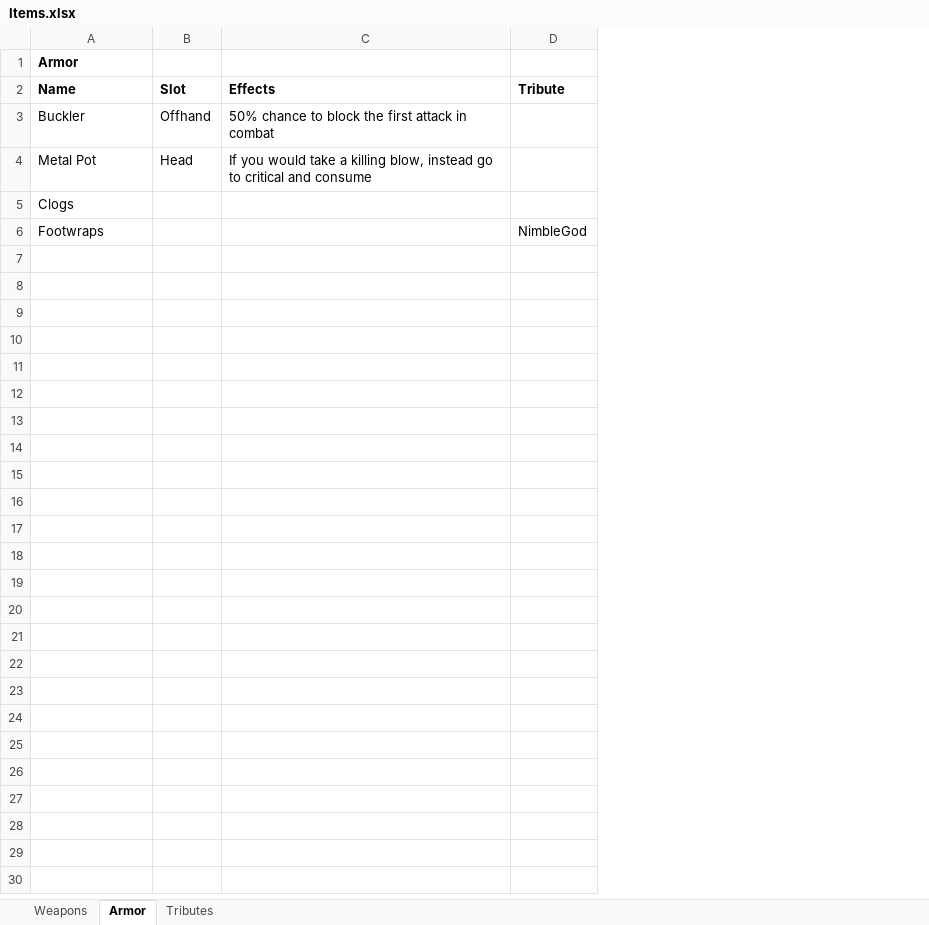
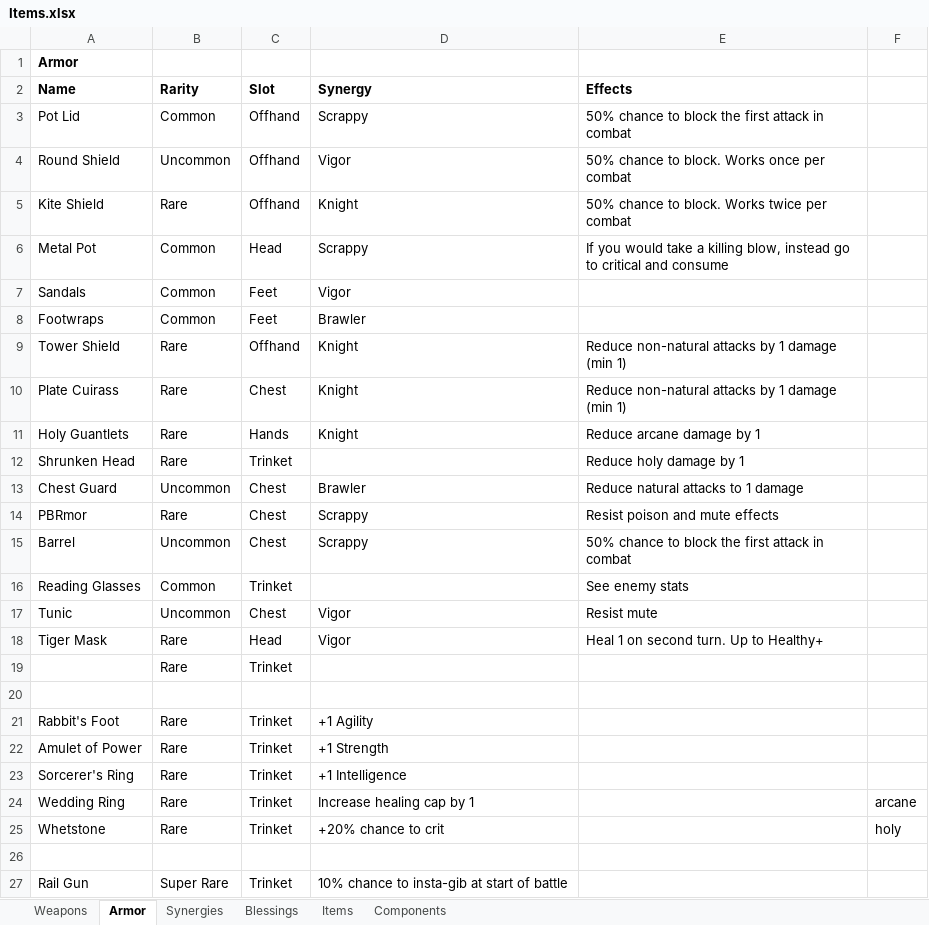
Before and after one commit to deejai/AdventureGame_MUD_ECS, an Excel workbook: notes/Items.xlsx, sheet Armor, drawn as a sheet; values as stored, in another font and other column widths than the file's, no borders; removed rows and columns are numbered as before the commit, all else as after; the diff names each change by its address in the sheet, - before the commit and + after, or states it on an @@ line.

Commit message:
lots of item, synergy, blessing progress

```diff
--- a/notes/Items.xlsx (sheet Armor)
+++ b/notes/Items.xlsx (sheet Armor)
-sheet tab: Tributes
+sheet tab: Synergies
+sheet tab: Blessings
+sheet tab: Items
+sheet tab: Components
+column B (Rarity), row 3: Common; row 6: Common; row 8: Common
+column D (Synergy), row 3: Scrappy; row 6: Scrappy; row 8: Brawler
-column D (Tribute), row 6: NimbleGod
+column F, empty
-A3 (Name): Buckler
+A3 (Name): Pot Lid
+row 4: Round Shield | Uncommon | Offhand | Vigor | 50% chance to block. Works once per combat
+row 5: Kite Shield | Rare | Offhand | Knight | 50% chance to block. Works twice per combat
-row 5: Clogs
+row 7: Sandals | Common | Feet | Vigor
-C8 (Slot): (empty)
+C8 (Slot): Feet
+row 9: Tower Shield | Rare | Offhand | Knight | Reduce non-natural attacks by 1 damage (min 1)
+row 10: Plate Cuirass | Rare | Chest | Knight | Reduce non-natural attacks by 1 damage (min 1)
+row 11: Holy Guantlets | Rare | Hands | Knight | Reduce arcane damage by 1
+row 12: Shrunken Head | Rare | Trinket |  | Reduce holy damage by 1
+row 13: Chest Guard | Uncommon | Chest | Brawler | Reduce natural attacks to 1 damage
+row 14: PBRmor | Rare | Chest | Scrappy | Resist poison and mute effects
+row 15: Barrel | Uncommon | Chest | Scrappy | 50% chance to block the first attack in combat
+row 16: Reading Glasses | Common | Trinket |  | See enemy stats
+row 17: Tunic | Uncommon | Chest | Vigor | Resist mute
+row 18: Tiger Mask | Rare | Head | Vigor | Heal 1 on second turn. Up to Healthy+
+row 19:  | Rare | Trinket
+row 20: (empty)
+row 21: Rabbit's Foot | Rare | Trinket | +1 Agility
+row 22: Amulet of Power | Rare | Trinket | +1 Strength
+row 23: Sorcerer's Ring | Rare | Trinket | +1 Intelligence
+row 24: Wedding Ring | Rare | Trinket | Increase healing cap by 1 |  | arcane
+row 25: Whetstone | Rare | Trinket | +20% chance to crit |  | holy
+row 26: (empty)
+row 27: Rail Gun | Super Rare | Trinket | 10% chance to insta-gib at start of battle
```
Also changed, not shown: sheet Weapons, sheet Synergies.
